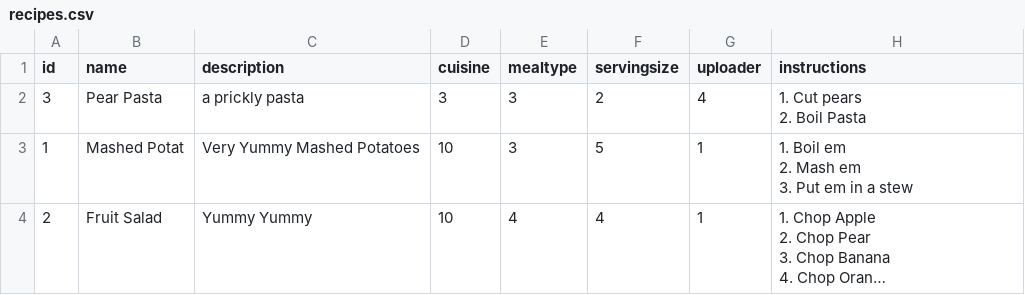
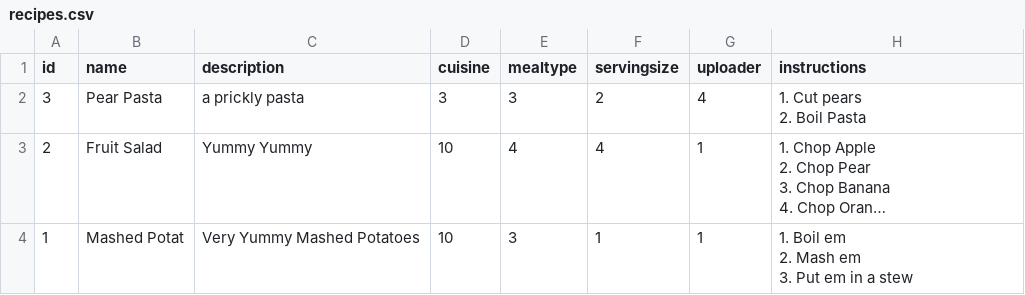
Before and after one commit to Kludron/comp3900-revamped, a CSV file: backend/data/recipes.csv, drawn as a sheet; long unchanged cells end in …; removed rows and columns are numbered as before the commit, all else as after; ↵ is a line break in a cell; the diff names each change by its address in the sheet, - before the commit and + after, or states it on an @@ line.

```diff
--- a/backend/data/recipes.csv
+++ b/backend/data/recipes.csv
-row 3: 1 | Mashed Potat | Very Yummy Mashed Potatoes | 10 | 3 | 5 | 1 | 1. Boil em ↵ 2. Mash em ↵ 3. Put em in a stew
+row 4: 1 | Mashed Potat | Very Yummy Mashed Potatoes | 10 | 3 | 1 | 1 | 1. Boil em ↵ 2. Mash em ↵ 3. Put em in a stew
```
Also changed, not shown: backend/data/users.csv, 4 other files.
